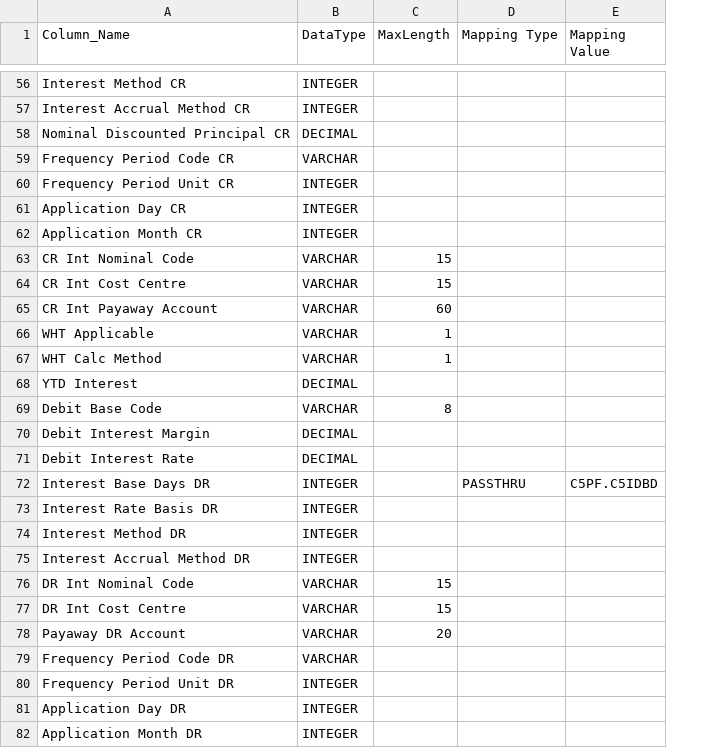
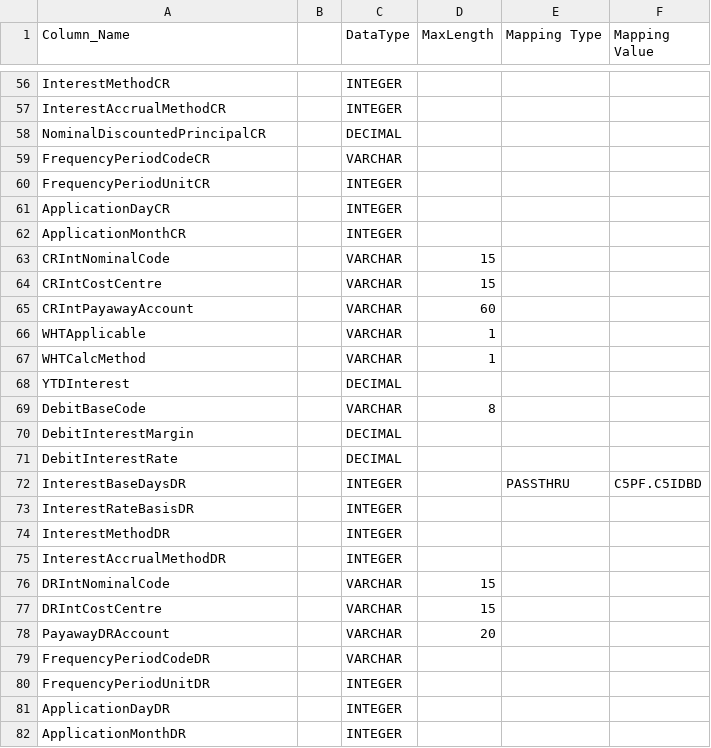
Before and after one commit to ennovatenow/precision-100-migration-templates, a TSV file: mixed-eq3-essence/containers/transform-eq3-essence-casa/casa.tsv, drawn as a sheet; only a part is shown, gaps mark what is left out; the diff covers the shown part only; the diff names each change by its address in the sheet, - before the commit and + after, or states it on an @@ line.

```diff
--- a/mixed-eq3-essence/containers/transform-eq3-essence-casa/casa.tsv
+++ b/mixed-eq3-essence/containers/transform-eq3-essence-casa/casa.tsv
+column B, empty
-A56 (Column_Name): Interest Method CR
+A56 (Column_Name): InterestMethodCR
-A57 (Column_Name): Interest Accrual Method CR
+A57 (Column_Name): InterestAccrualMethodCR
-A58 (Column_Name): Nominal Discounted Principal CR
+A58 (Column_Name): NominalDiscountedPrincipalCR
-A59 (Column_Name): Frequency Period Code CR
+A59 (Column_Name): FrequencyPeriodCodeCR
-A60 (Column_Name): Frequency Period Unit CR
+A60 (Column_Name): FrequencyPeriodUnitCR
-A61 (Column_Name): Application Day CR
+A61 (Column_Name): ApplicationDayCR
-A62 (Column_Name): Application Month CR
+A62 (Column_Name): ApplicationMonthCR
-A63 (Column_Name): CR Int Nominal Code
+A63 (Column_Name): CRIntNominalCode
-A64 (Column_Name): CR Int Cost Centre
+A64 (Column_Name): CRIntCostCentre
-A65 (Column_Name): CR Int Payaway Account
+A65 (Column_Name): CRIntPayawayAccount
-A66 (Column_Name): WHT Applicable
+A66 (Column_Name): WHTApplicable
-A67 (Column_Name): WHT Calc Method
+A67 (Column_Name): WHTCalcMethod
-A68 (Column_Name): YTD Interest
+A68 (Column_Name): YTDInterest
-A69 (Column_Name): Debit Base Code
+A69 (Column_Name): DebitBaseCode
-A70 (Column_Name): Debit Interest Margin
+A70 (Column_Name): DebitInterestMargin
-A71 (Column_Name): Debit Interest Rate
+A71 (Column_Name): DebitInterestRate
-A72 (Column_Name): Interest Base Days DR
+A72 (Column_Name): InterestBaseDaysDR
-A73 (Column_Name): Interest Rate Basis DR
+A73 (Column_Name): InterestRateBasisDR
-A74 (Column_Name): Interest Method DR
+A74 (Column_Name): InterestMethodDR
-A75 (Column_Name): Interest Accrual Method DR
+A75 (Column_Name): InterestAccrualMethodDR
-A76 (Column_Name): DR Int Nominal Code
+A76 (Column_Name): DRIntNominalCode
-A77 (Column_Name): DR Int Cost Centre
+A77 (Column_Name): DRIntCostCentre
-A78 (Column_Name): Payaway DR Account
+A78 (Column_Name): PayawayDRAccount
-A79 (Column_Name): Frequency Period Code DR
+A79 (Column_Name): FrequencyPeriodCodeDR
-A80 (Column_Name): Frequency Period Unit DR
+A80 (Column_Name): FrequencyPeriodUnitDR
-A81 (Column_Name): Application Day DR
+A81 (Column_Name): ApplicationDayDR
-A82 (Column_Name): Application Month DR
+A82 (Column_Name): ApplicationMonthDR
```
Also changed, not shown: 73 edited cells elsewhere in this file.
